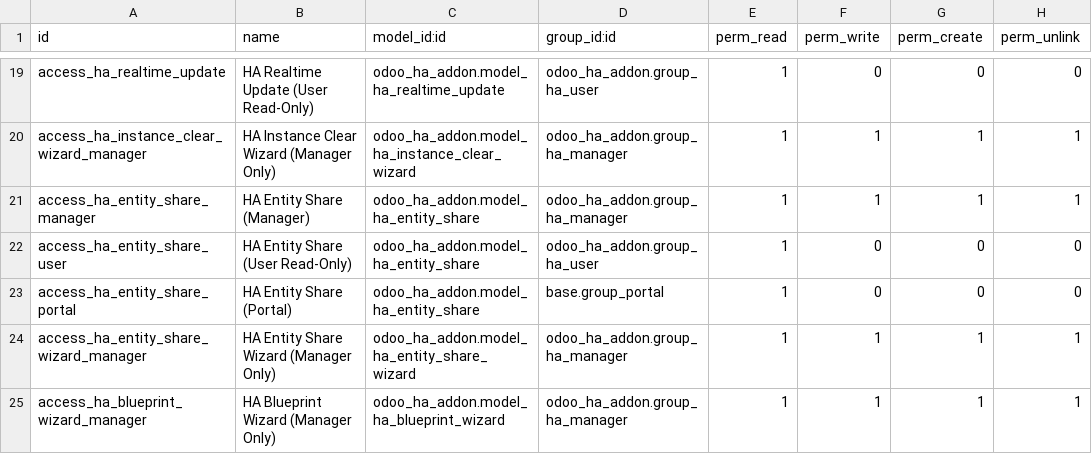
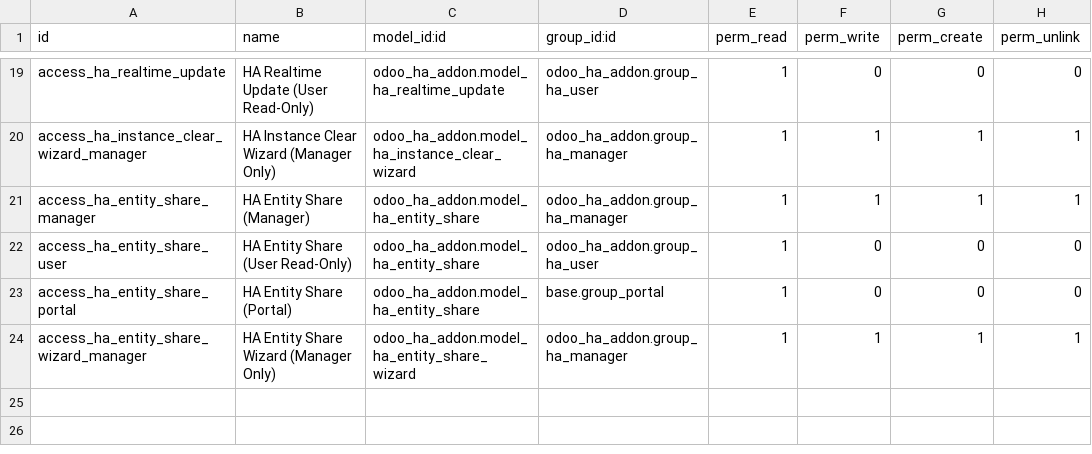
Before and after one commit to WOOWTECH/odoo-addon-odoo-ha-addon, a CSV file: security/ir.model.access.csv, drawn as a sheet; only a part is shown, gaps mark what is left out.

```diff
--- a/security/ir.model.access.csv
+++ b/security/ir.model.access.csv
@@ -24,2 +24 @@ access_ha_entity_share_portal,HA Entity Share (Portal),odoo_ha_addon.model_ha_en
 access_ha_entity_share_wizard_manager,HA Entity Share Wizard (Manager Only),odoo_ha_addon.model_ha_entity_share_wizard,odoo_ha_addon.group_ha_manager,1,1,1,1
-access_ha_blueprint_wizard_manager,HA Blueprint Wizard (Manager Only),odoo_ha_addon.model_ha_blueprint_wizard,odoo_ha_addon.group_ha_manager,1,1,1,1
```
Also changed, not shown: 23 other files.
